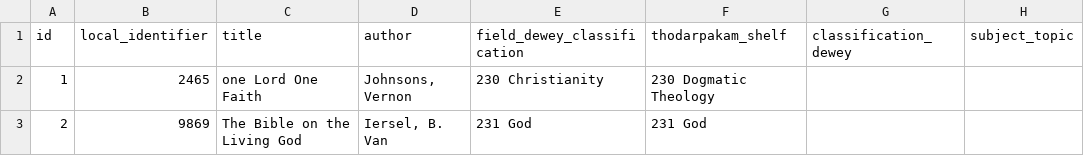
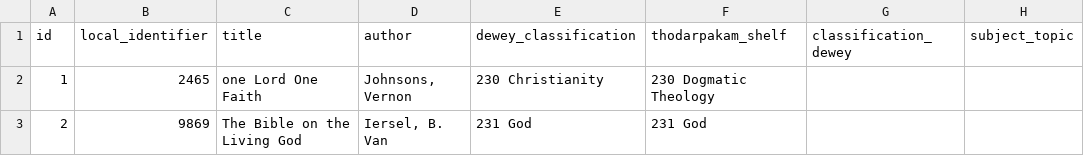
Before and after one commit to noolahamfoundation/drupal8_batch_ingest, a CSV file: data/migration.csv, drawn as a sheet; only a part is shown; the diff names each change by its address in the sheet, - before the commit and + after, or states it on an @@ line.

```diff
--- a/data/migration.csv
+++ b/data/migration.csv
-E1: field_dewey_classification
+E1: dewey_classification
```
Also changed, not shown: 1 other file.
